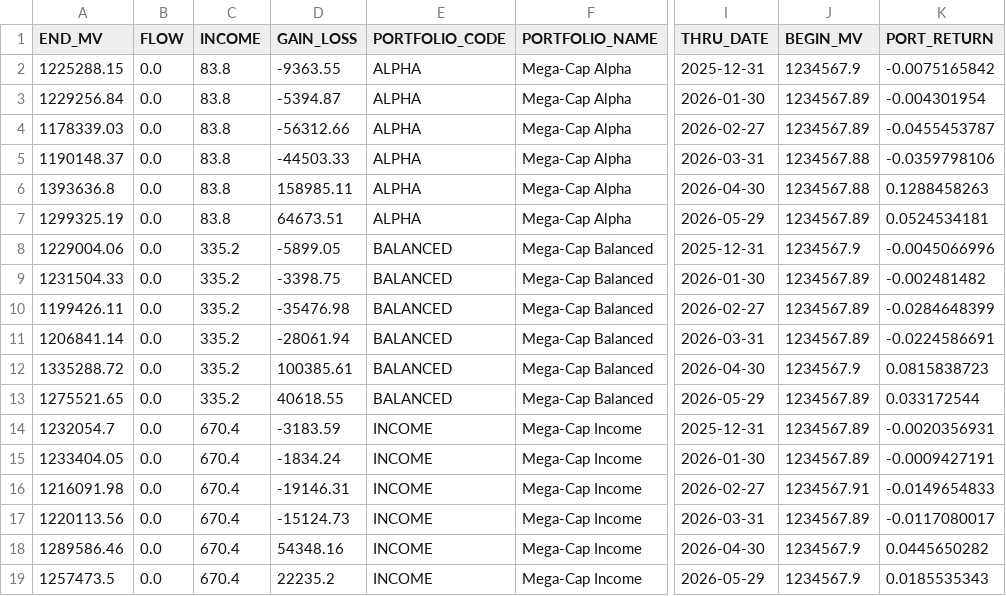
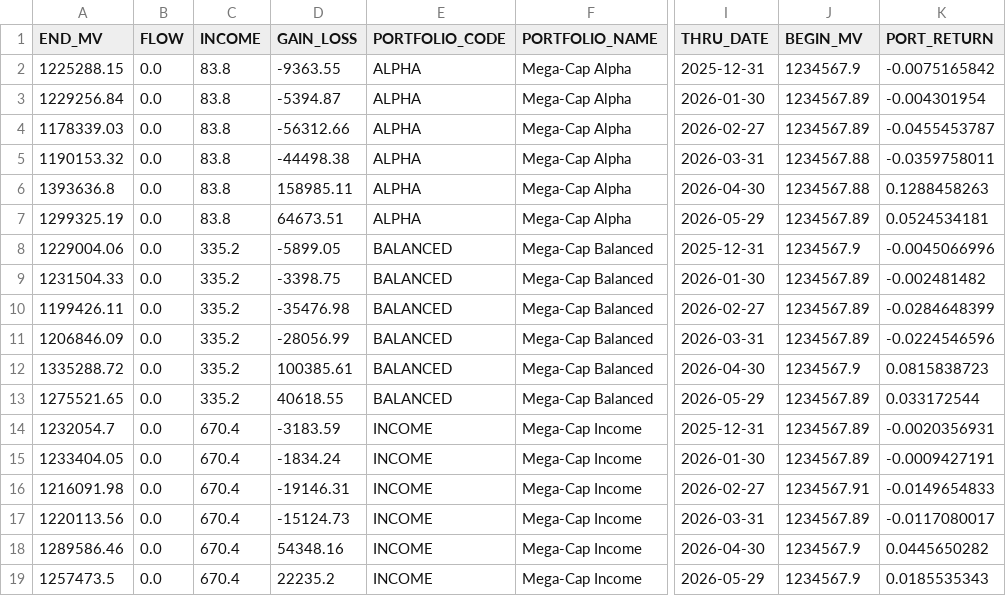
Before and after one commit to JohnDReynolds/portfolio-performance-analytics, a CSV file: ppar/demos/data/axys/axys_full_spec_b/portperf.csv, drawn as a sheet; only a part is shown, gaps mark what is left out; the diff names each change by its address in the sheet, - before the commit and + after, or states it on an @@ line.

```diff
--- a/ppar/demos/data/axys/axys_full_spec_b/portperf.csv
+++ b/ppar/demos/data/axys/axys_full_spec_b/portperf.csv
-A5 (END_MV): 1190148.37
+A5 (END_MV): 1190153.32
-D5 (GAIN_LOSS): -44503.33
+D5 (GAIN_LOSS): -44498.38
-K5 (PORT_RETURN): -0.0359798106
+K5 (PORT_RETURN): -0.0359758011
-A11 (END_MV): 1206841.14
+A11 (END_MV): 1206846.09
-D11 (GAIN_LOSS): -28061.94
+D11 (GAIN_LOSS): -28056.99
-K11 (PORT_RETURN): -0.0224586691
+K11 (PORT_RETURN): -0.0224546596
```
Also changed, not shown: ppar/demos/data/axys/axys_full_spec_a/transactions.csv, ppar/demos/data/axys/axys_full_spec_b/holdings.csv, 8 other files.
